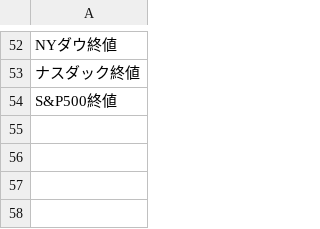
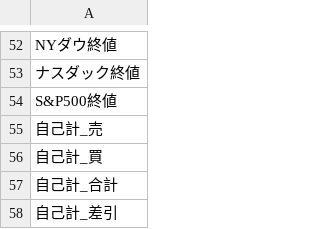
Before and after one commit to keroppa88/jpx_data, a CSV file: list.csv, drawn as a sheet; only a part is shown, gaps mark what is left out.

Commit message:
Update list.csv
Signed-off-by: keroppa88 <kaikai9984@gmail.com>

```diff
--- a/list.csv
+++ b/list.csv
@@ -54 +54,5 @@ NYダウ終値
 S&P500終値
+自己計_売
+自己計_買
+自己計_合計
+自己計_差引
```
